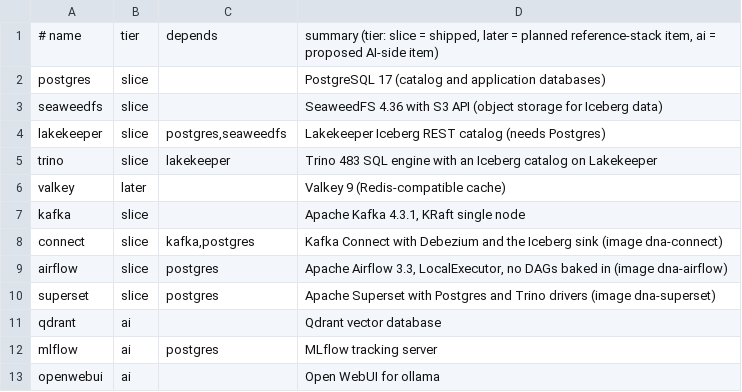
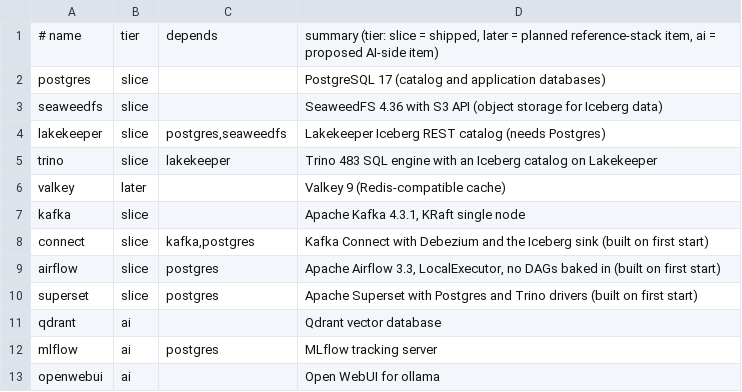
Before and after one commit to redcodeworks/fedora-toolbox, a TSV file: dna-toolbox/stack/catalog.tsv, drawn as a sheet.

Commit message:
dna-stack: build Connect, Airflow and Superset on the host; GPU toolkits on demand; resilient tool install in CI
Connect, Airflow and Superset are no longer published images: their build
contexts ship inside dna-toolbox (stack/build/<service>) and dna-stack builds
them on the host (localhost/dna-<service>:local; up builds a missing image,
build/--rebuild explicit, compose uses build:), with digest-pinned bases. The
plan now builds only fedora-toolbox, fedora-gaming and dna-toolbox.

ROCm leaves the image (it also pulled in through ollama, llama-cpp and torch);
dna-gpu installs ROCm or CUDA with dnf inside the box on demand and exports the
CLI tools to the host.

The two main runs after PR #9 failed on a 504 while downloading just, so latest
was never promoted. cosign and just now come from one composite action
(setup-tool) with a cache and one retry after 60 seconds.

```diff
--- a/dna-toolbox/stack/catalog.tsv
+++ b/dna-toolbox/stack/catalog.tsv
@@ -7,5 +7,5 @@ valkey|later||Valkey 9 (Redis-compatible cache)
 kafka|slice||Apache Kafka 4.3.1, KRaft single node
-connect|slice|kafka,postgres|Kafka Connect with Debezium and the Iceberg sink (image dna-connect)
-airflow|slice|postgres|Apache Airflow 3.3, LocalExecutor, no DAGs baked in (image dna-airflow)
-superset|slice|postgres|Apache Superset with Postgres and Trino drivers (image dna-superset)
+connect|slice|kafka,postgres|Kafka Connect with Debezium and the Iceberg sink (built on first start)
+airflow|slice|postgres|Apache Airflow 3.3, LocalExecutor, no DAGs baked in (built on first start)
+superset|slice|postgres|Apache Superset with Postgres and Trino drivers (built on first start)
 qdrant|ai||Qdrant vector database
```
Also changed, not shown: 35 other files.
